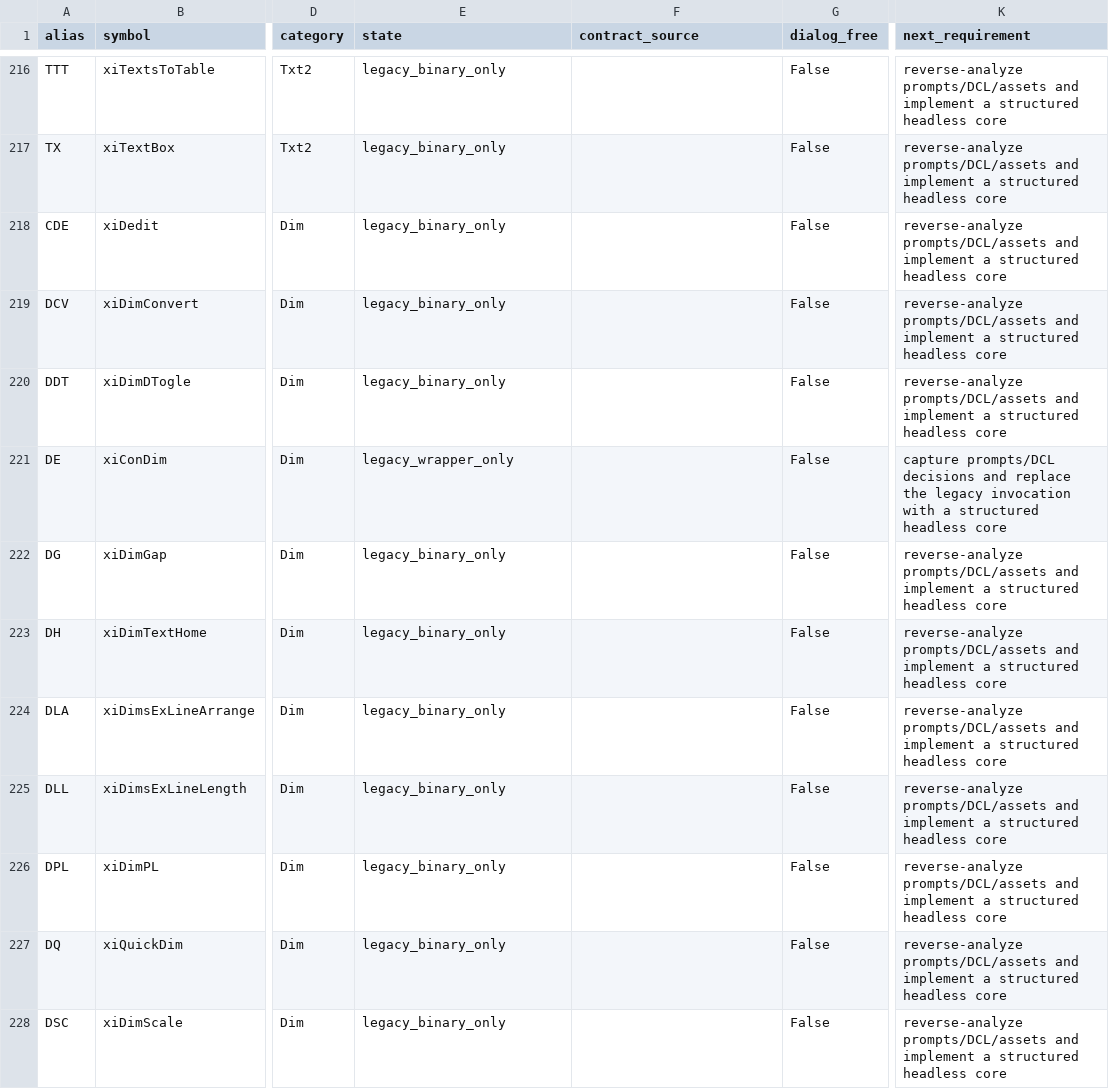
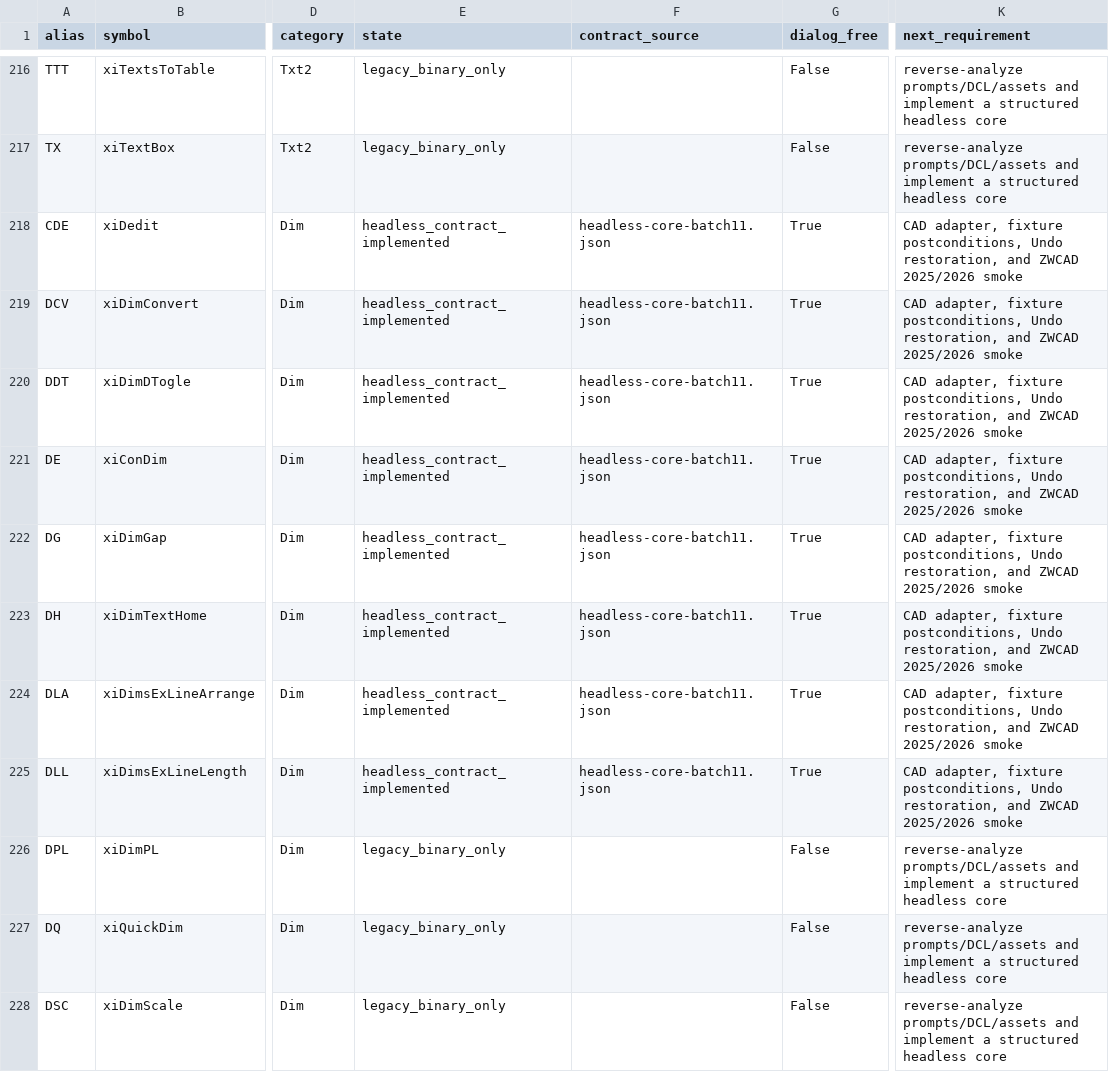
Before and after one commit to khs0927/HS-CAD, a CSV file: catalog/headless/headless-coverage-357.csv, drawn as a sheet; only a part is shown, gaps mark what is left out; the diff covers the shown part only; the diff names each change by its address in the sheet, - before the commit and + after, or states it on an @@ line.

Commit message:
Add xiCAD batch 11 and live batch 10 layer adapters

```diff
--- a/catalog/headless/headless-coverage-357.csv
+++ b/catalog/headless/headless-coverage-357.csv
-E218:E220 (state): legacy_binary_only
+E218:E220 (state): headless_contract_implemented
-F218:F225 (contract_source): (empty)
+F218:F225 (contract_source): headless-core-batch11.json
-G218:G225 (dialog_free): False
+G218:G225 (dialog_free): True
-K218:K220 (next_requirement): reverse-analyze prompts/DCL/assets and implement a structured headless core
+K218:K220 (next_requirement): CAD adapter, fixture postconditions, Undo restoration, and ZWCAD 2025/2026 smoke
-E221 (state): legacy_wrapper_only
+E221 (state): headless_contract_implemented
-K221 (next_requirement): capture prompts/DCL decisions and replace the legacy invocation with a structured headless core
+K221 (next_requirement): CAD adapter, fixture postconditions, Undo restoration, and ZWCAD 2025/2026 smoke
-E222:E225 (state): legacy_binary_only
+E222:E225 (state): headless_contract_implemented
-K222:K225 (next_requirement): reverse-analyze prompts/DCL/assets and implement a structured headless core
+K222:K225 (next_requirement): CAD adapter, fixture postconditions, Undo restoration, and ZWCAD 2025/2026 smoke
```
Also changed, not shown: 40 edited cells elsewhere in this file, 12 other files.
